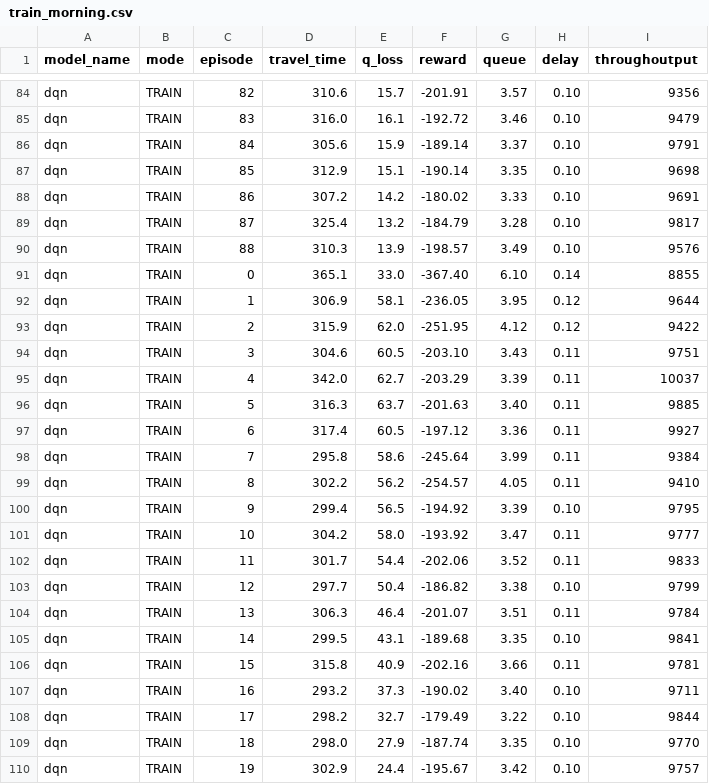
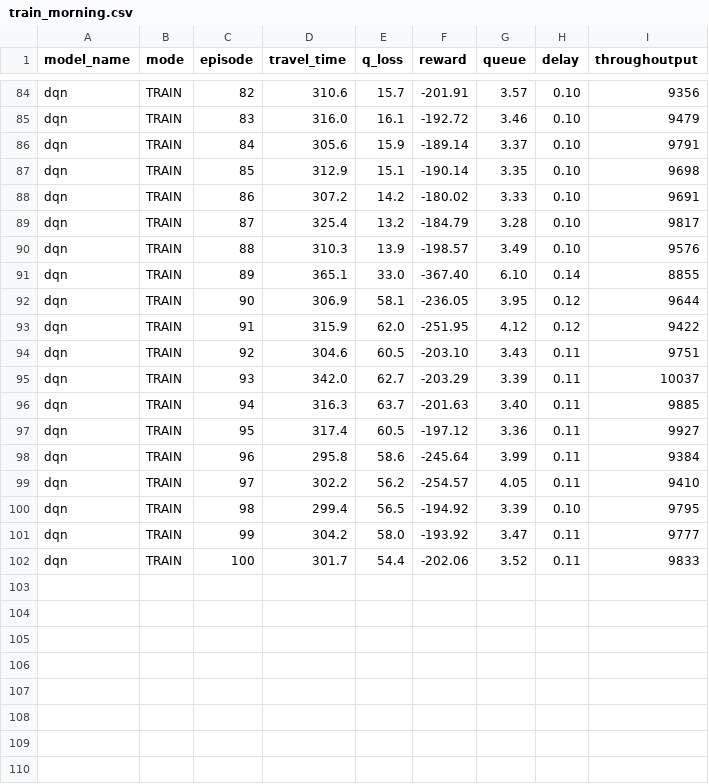
Before and after one commit to Red-Pheonix/robust_data, a CSV file: ingo/dqn/train_morning.csv, drawn as a sheet; only a part is shown, gaps mark what is left out.

Commit message:
added ingo experiments

```diff
--- a/ingo/dqn/train_morning.csv
+++ b/ingo/dqn/train_morning.csv
@@ -90,21 +90,13 @@ dqn,TRAIN,87,325.4,13.2,-184.79,3.28,0.10,9817
 dqn,TRAIN,88,310.3,13.9,-198.57,3.49,0.10,9576
-dqn,TRAIN,0,365.1,33.0,-367.40,6.10,0.14,8855
-dqn,TRAIN,1,306.9,58.1,-236.05,3.95,0.12,9644
-dqn,TRAIN,2,315.9,62.0,-251.95,4.12,0.12,9422
-dqn,TRAIN,3,304.6,60.5,-203.10,3.43,0.11,9751
-dqn,TRAIN,4,342.0,62.7,-203.29,3.39,0.11,10037
-dqn,TRAIN,5,316.3,63.7,-201.63,3.40,0.11,9885
-dqn,TRAIN,6,317.4,60.5,-197.12,3.36,0.11,9927
-dqn,TRAIN,7,295.8,58.6,-245.64,3.99,0.11,9384
-dqn,TRAIN,8,302.2,56.2,-254.57,4.05,0.11,9410
-dqn,TRAIN,9,299.4,56.5,-194.92,3.39,0.10,9795
-dqn,TRAIN,10,304.2,58.0,-193.92,3.47,0.11,9777
-dqn,TRAIN,11,301.7,54.4,-202.06,3.52,0.11,9833
-dqn,TRAIN,12,297.7,50.4,-186.82,3.38,0.10,9799
-dqn,TRAIN,13,306.3,46.4,-201.07,3.51,0.11,9784
-dqn,TRAIN,14,299.5,43.1,-189.68,3.35,0.10,9841
-dqn,TRAIN,15,315.8,40.9,-202.16,3.66,0.11,9781
-dqn,TRAIN,16,293.2,37.3,-190.02,3.40,0.10,9711
-dqn,TRAIN,17,298.2,32.7,-179.49,3.22,0.10,9844
-dqn,TRAIN,18,298.0,27.9,-187.74,3.35,0.10,9770
-dqn,TRAIN,19,302.9,24.4,-195.67,3.42,0.10,9757
+dqn,TRAIN,89,365.1,33.0,-367.40,6.10,0.14,8855
+dqn,TRAIN,90,306.9,58.1,-236.05,3.95,0.12,9644
+dqn,TRAIN,91,315.9,62.0,-251.95,4.12,0.12,9422
+dqn,TRAIN,92,304.6,60.5,-203.10,3.43,0.11,9751
+dqn,TRAIN,93,342.0,62.7,-203.29,3.39,0.11,10037
+dqn,TRAIN,94,316.3,63.7,-201.63,3.40,0.11,9885
+dqn,TRAIN,95,317.4,60.5,-197.12,3.36,0.11,9927
+dqn,TRAIN,96,295.8,58.6,-245.64,3.99,0.11,9384
+dqn,TRAIN,97,302.2,56.2,-254.57,4.05,0.11,9410
+dqn,TRAIN,98,299.4,56.5,-194.92,3.39,0.10,9795
+dqn,TRAIN,99,304.2,58.0,-193.92,3.47,0.11,9777
+dqn,TRAIN,100,301.7,54.4,-202.06,3.52,0.11,9833
```
Also changed, not shown: 2 other files.
